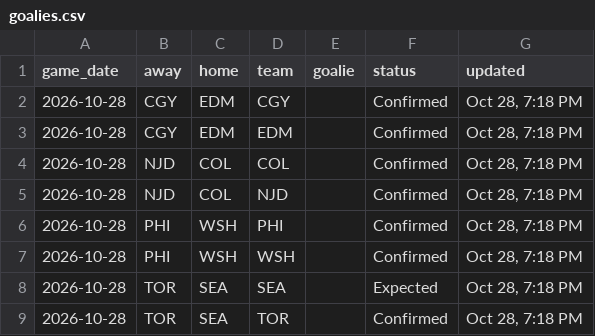
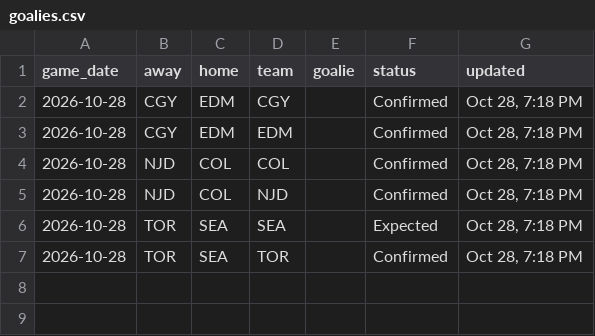
Before and after one commit to marekdoucet/pool-survivor, a CSV file: data/goalies.csv, drawn as a sheet; the diff names each change by its address in the sheet, - before the commit and + after, or states it on an @@ line.

```diff
--- a/data/goalies.csv
+++ b/data/goalies.csv
-row 6: 2026-10-28 | PHI | WSH | PHI |  | Confirmed | Oct 28, 7:18 PM
-row 7: 2026-10-28 | PHI | WSH | WSH |  | Confirmed | Oct 28, 7:18 PM
```
Also changed, not shown: data/schedule.csv, 3 other files.
